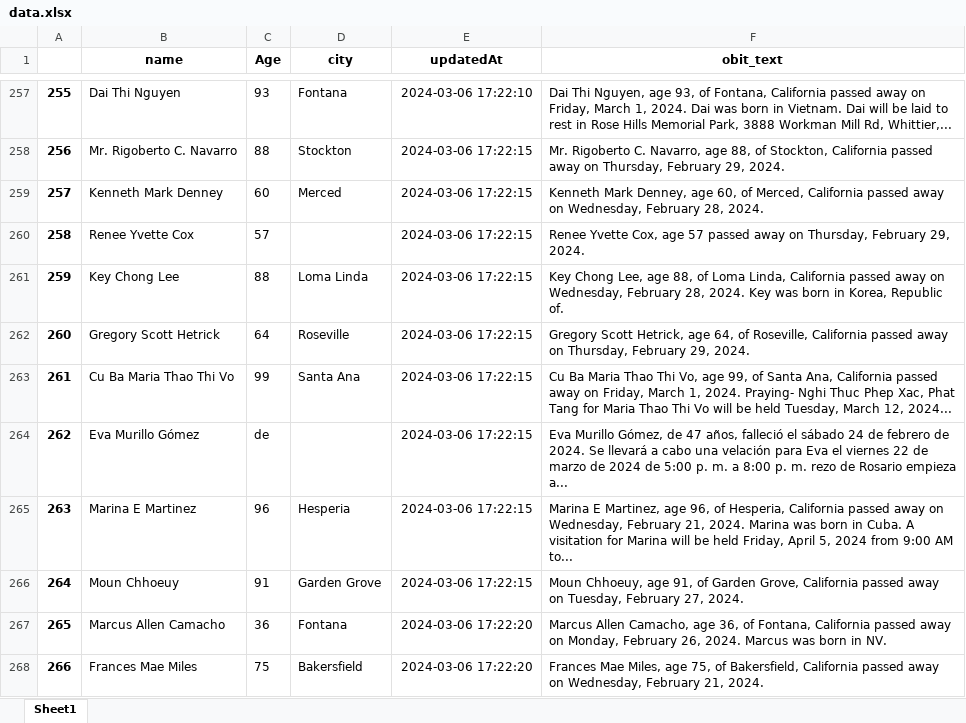
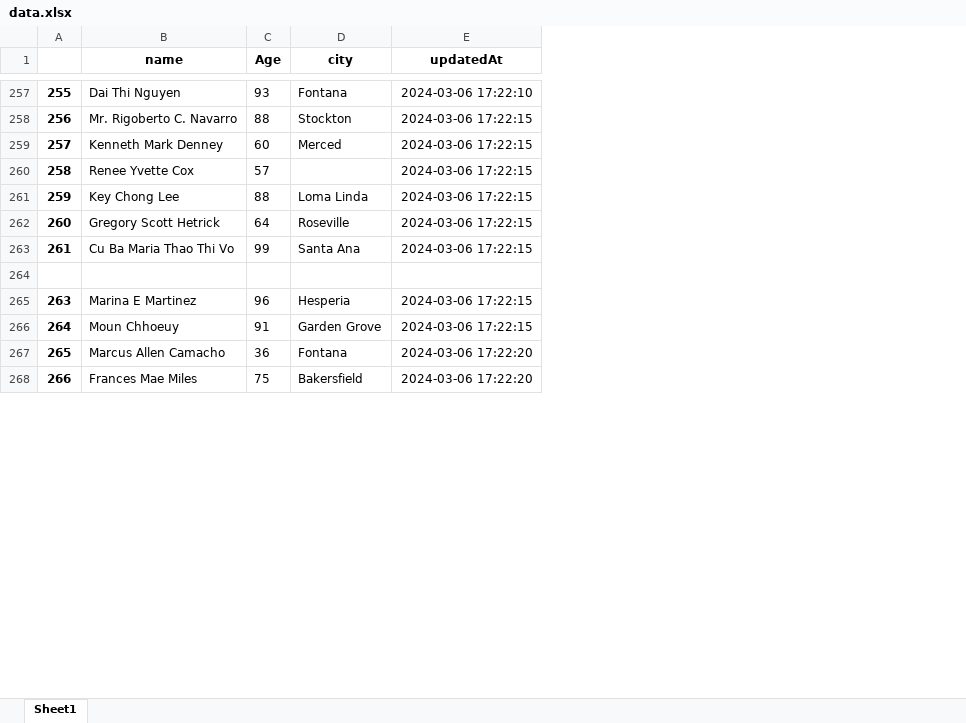
Before and after one commit to monjurkuet/dignitymemorial.com, an Excel workbook: data.xlsx, sheet Sheet1, drawn as a sheet; only a part is shown, gaps mark what is left out; values as stored, in another font and other column widths than the file's, no borders; the diff covers the shown part only; the diff names each change by its address in the sheet, - before the commit and + after, or states it on an @@ line.

Commit message:
Update

```diff
--- a/data.xlsx (sheet Sheet1)
+++ b/data.xlsx (sheet Sheet1)
-column F (obit_text), rows 257-268: Dai Thi Nguyen, age 93, of Fontana, California passed away on Friday, March 1, 2024. Dai was born in Vietnam. Dai will be laid to rest in Rose Hills Memorial Park, 3888 Workman Mill Rd, Whittier,... | Mr. Rigoberto C. Navarro, age 88, of Stockton, California passed away on Thursday, February 29, 2024. | Kenneth Mark Denney, age 60, of Merced, California passed away on Wednesday, February 28, 2024. | Renee Yvette Cox, age 57 passed away on Thursday, February 29, 2024. | Key Chong Lee, age 88, of Loma Linda, California passed away on Wednesday, February 28, 2024. Key was born in Korea, Republic of. | Gregory Scott Hetrick, age 64, of Roseville, California passed away on Thursday, February 29, 2024. | Cu Ba Maria Thao Thi Vo, age 99, of Santa Ana, California passed away on Friday, March 1, 2024. Praying- Nghi Thuc Phep Xac, Phat Tang for Maria Thao Thi Vo will be held Tuesday, March 12, 2024... | Eva Murillo Gómez, de 47 años, falleció el sábado 24 de febrero de 2024. Se llevará a cabo una velación para Eva el viernes 22 de marzo de 2024 de 5:00 p. m. a 8:00 p. m. rezo de Rosario empieza a... | Marina E Martinez, age 96, of Hesperia, California passed away on Wednesday, February 21, 2024. Marina was born in Cuba. A visitation for Marina will be held Friday, April 5, 2024 from 9:00 AM to... | Moun Chhoeuy, age 91, of Garden Grove, California passed away on Tuesday, February 27, 2024. | Marcus Allen Camacho, age 36, of Fontana, California passed away on Monday, February 26, 2024. Marcus was born in NV. | Frances Mae Miles, age 75, of Bakersfield, California passed away on Wednesday, February 21, 2024.
-row 264: 262 | Eva Murillo Gómez | de |  | 2024-03-06 17:22:15 | Eva Murillo Gómez, de 47 años, falleció el sábado 24 de febrero de 2024. Se llevará a cabo una velación para Eva el viernes 22 de marzo de 2024 de 5:00 p. m. a 8:00 p. m. rezo de Rosario empieza a...
+row 264: (empty)
```
Also changed, not shown: 60 edited cells elsewhere in this sheet.
